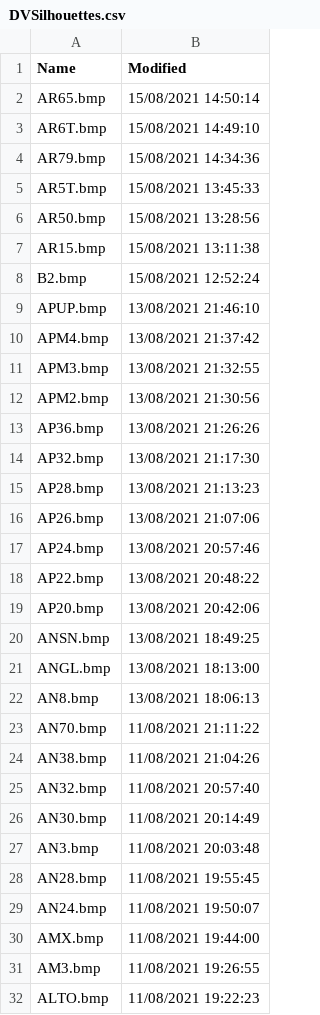
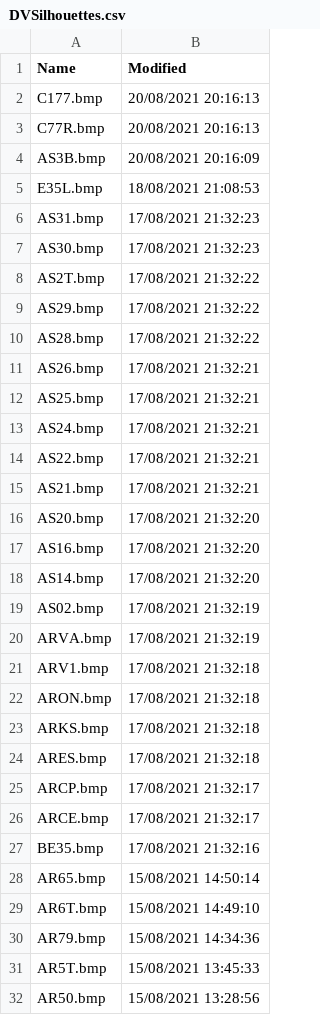
Before and after one commit to classicvalues/VRSOperatorFlags, a CSV file: DVSilhouettes.csv, drawn as a sheet; only a part is shown; the shorter side is filled out with more unchanged rows; the diff covers the shown part only; the diff names each change by its address in the sheet, - before the commit and + after, or states it on an @@ line.

```diff
--- a/DVSilhouettes.csv
+++ b/DVSilhouettes.csv
+row 2: C177.bmp | 20/08/2021 20:16:13
+row 3: C77R.bmp | 20/08/2021 20:16:13
+row 4: AS3B.bmp | 20/08/2021 20:16:09
+row 5: E35L.bmp | 18/08/2021 21:08:53
+row 6: AS31.bmp | 17/08/2021 21:32:23
+row 7: AS30.bmp | 17/08/2021 21:32:23
+row 8: AS2T.bmp | 17/08/2021 21:32:22
+row 9: AS29.bmp | 17/08/2021 21:32:22
+row 10: AS28.bmp | 17/08/2021 21:32:22
+row 11: AS26.bmp | 17/08/2021 21:32:21
+row 12: AS25.bmp | 17/08/2021 21:32:21
+row 13: AS24.bmp | 17/08/2021 21:32:21
+row 14: AS22.bmp | 17/08/2021 21:32:21
+row 15: AS21.bmp | 17/08/2021 21:32:21
+row 16: AS20.bmp | 17/08/2021 21:32:20
+row 17: AS16.bmp | 17/08/2021 21:32:20
+row 18: AS14.bmp | 17/08/2021 21:32:20
+row 19: AS02.bmp | 17/08/2021 21:32:19
+row 20: ARVA.bmp | 17/08/2021 21:32:19
+row 21: ARV1.bmp | 17/08/2021 21:32:18
+row 22: ARON.bmp | 17/08/2021 21:32:18
+row 23: ARKS.bmp | 17/08/2021 21:32:18
+row 24: ARES.bmp | 17/08/2021 21:32:18
+row 25: ARCP.bmp | 17/08/2021 21:32:17
+row 26: ARCE.bmp | 17/08/2021 21:32:17
+row 27: BE35.bmp | 17/08/2021 21:32:16
```
Also changed, not shown: 5 moved rows elsewhere in this file, 1 other file.
